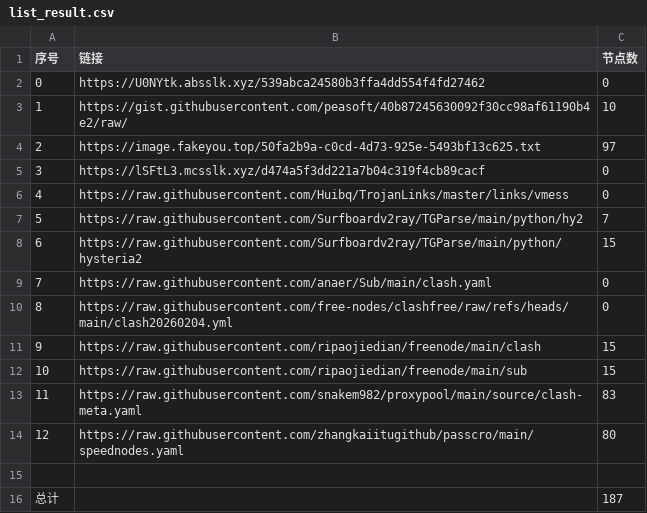
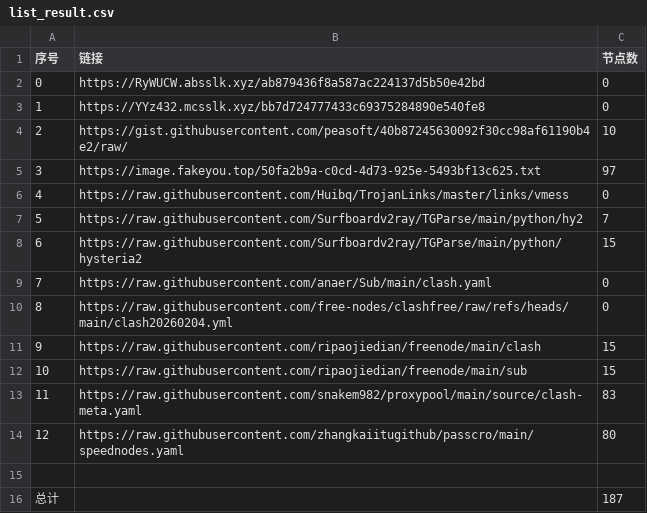
Before and after one commit to ResonanceForge/NoMoreWalls, a CSV file: list_result.csv, drawn as a sheet; removed rows and columns are numbered as before the commit, all else as after; the diff names each change by its address in the sheet, - before the commit and + after, or states it on an @@ line.

```diff
--- a/list_result.csv
+++ b/list_result.csv
-B2 (链接): https://U0NYtk.absslk.xyz/539abca24580b3ffa4dd554f4fd27462
+B2 (链接): https://RyWUCW.absslk.xyz/ab879436f8a587ac224137d5b50e42bd
+row 3: 1 | https://YYz432.mcsslk.xyz/bb7d724777433c69375284890e540fe8 | 0
@@ column A (序号) renumbered between rows 4 and 5 @@
-row 5: 3 | https://lSFtL3.mcsslk.xyz/d474a5f3dd221a7b04c319f4cb89cacf | 0
```
Also changed, not shown: 7 other files.
